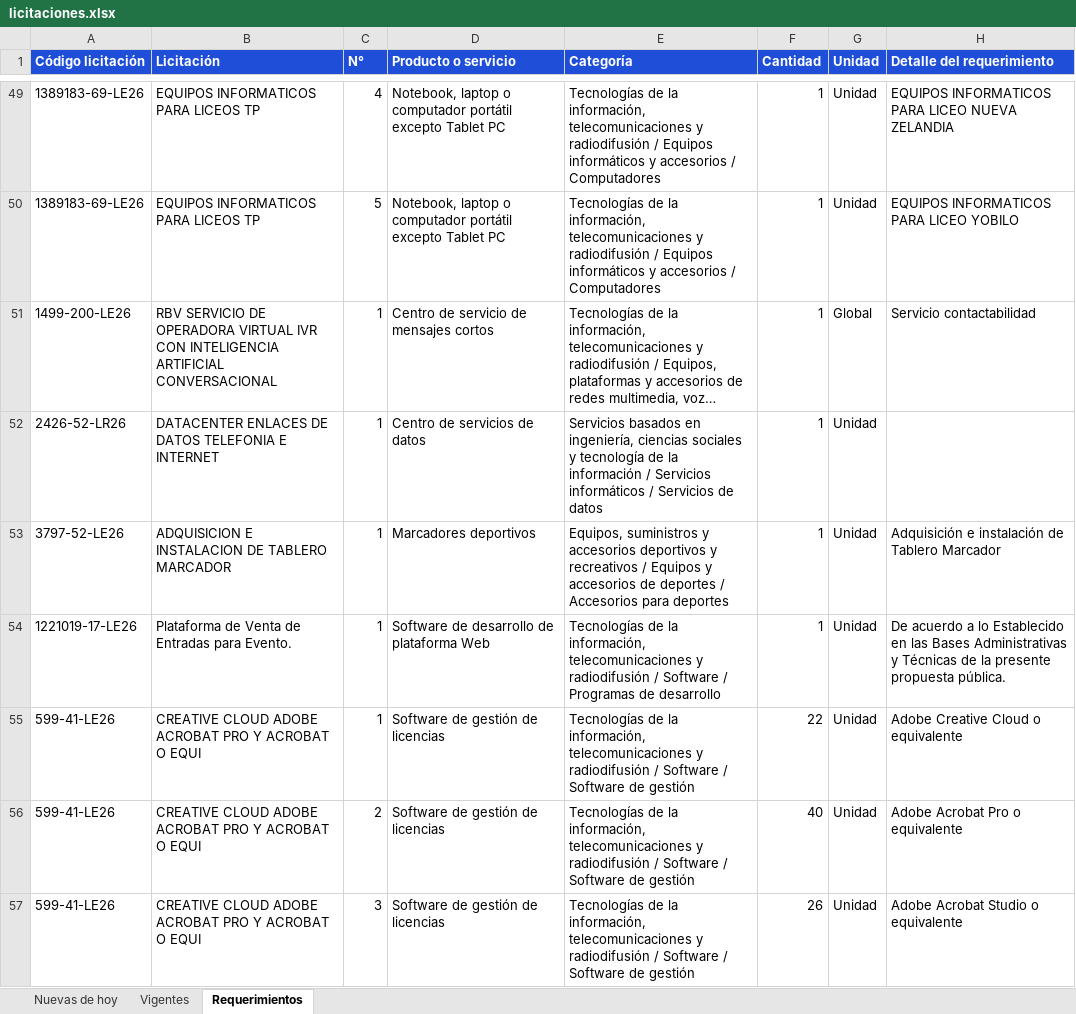
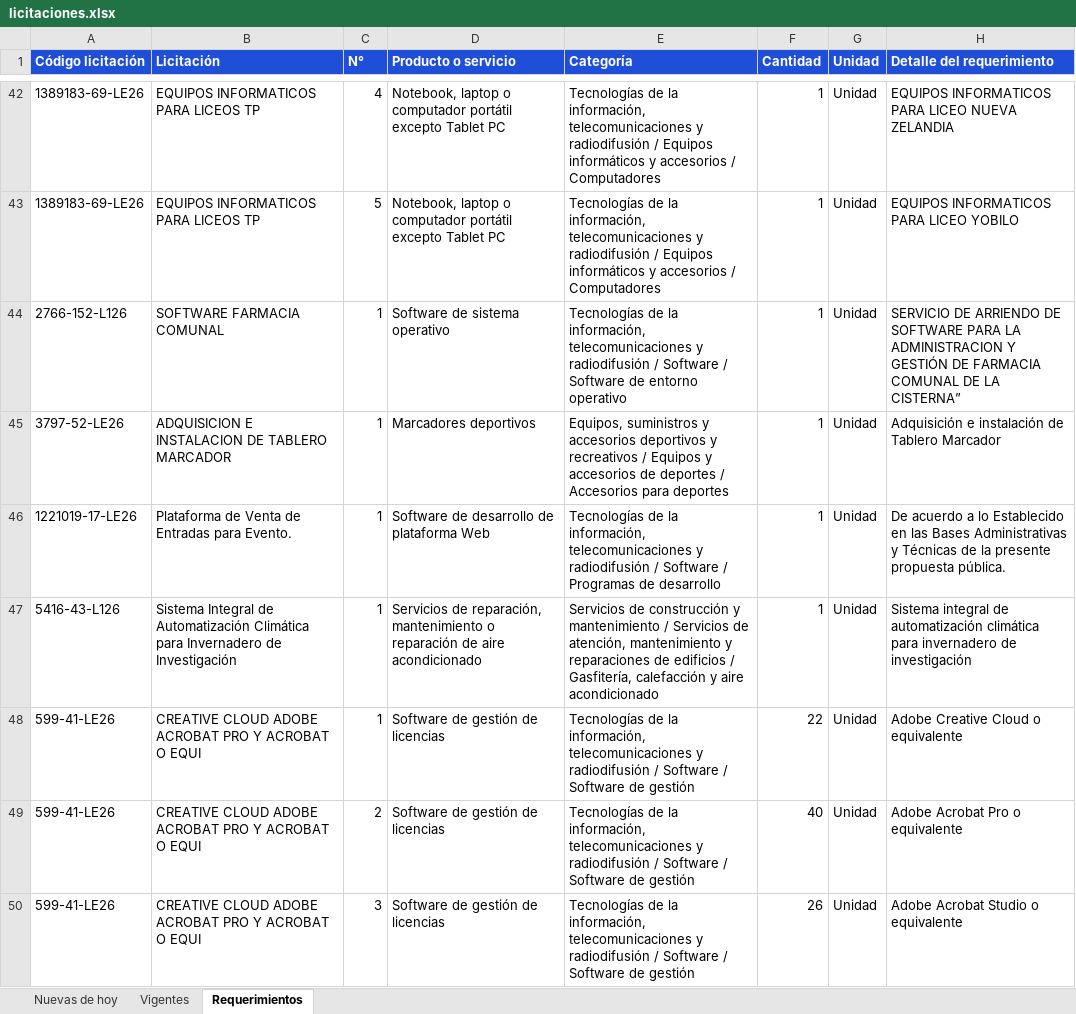
Before and after one commit to annibe/radar-licitaciones, an Excel workbook: web/descargas/licitaciones.xlsx, sheet Requerimientos, drawn as a sheet; only a part is shown, gaps mark what is left out; long unchanged cells end in …; values as stored, in another font and other column widths than the file's, no borders; addresses are those after the commit; the diff covers the shown part only; the diff names each change by its address in the sheet, - before the commit and + after, or states it on an @@ line.

```diff
--- a/web/descargas/licitaciones.xlsx (sheet Requerimientos)
+++ b/web/descargas/licitaciones.xlsx (sheet Requerimientos)
@@ row 51 moved to row 37: 1499-200-LE26 @@
-A44 (Código licitación): 2426-52-LR26
+A44 (Código licitación): 2766-152-L126
-B44 (Licitación): DATACENTER ENLACES DE DATOS TELEFONIA E INTERNET
+B44 (Licitación): SOFTWARE FARMACIA COMUNAL
-D44 (Producto o servicio): Centro de servicios de datos
+D44 (Producto o servicio): Software de sistema operativo
-E44 (Categoría): Servicios basados en ingeniería, ciencias sociales y tecnología de la información / Servicios informáticos / Servicios de datos
+E44 (Categoría): Tecnologías de la información, telecomunicaciones y radiodifusión / Software / Software de entorno operativo
-H44 (Detalle del requerimiento): (empty)
+H44 (Detalle del requerimiento): SERVICIO DE ARRIENDO DE SOFTWARE PARA LA ADMINISTRACION Y GESTIÓN DE FARMACIA COMUNAL DE LA CISTERNA”
@@ row 58 moved to row 47: 5416-43-L126 @@
```
Also changed, not shown: 29 added rows, 9 removed rows, 10 moved rows and 5 edited cells elsewhere in this sheet, sheet Vigentes, sheet Nuevas de hoy, formulas that keep their value, 4 other files.
